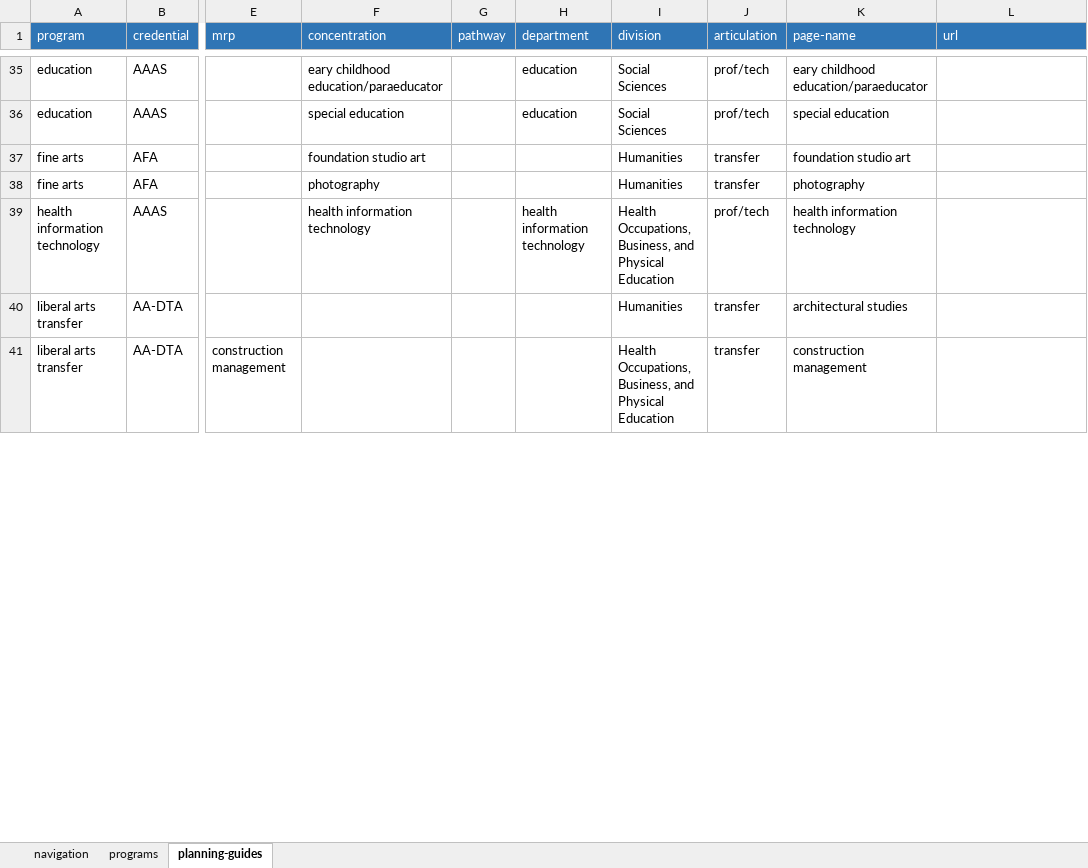
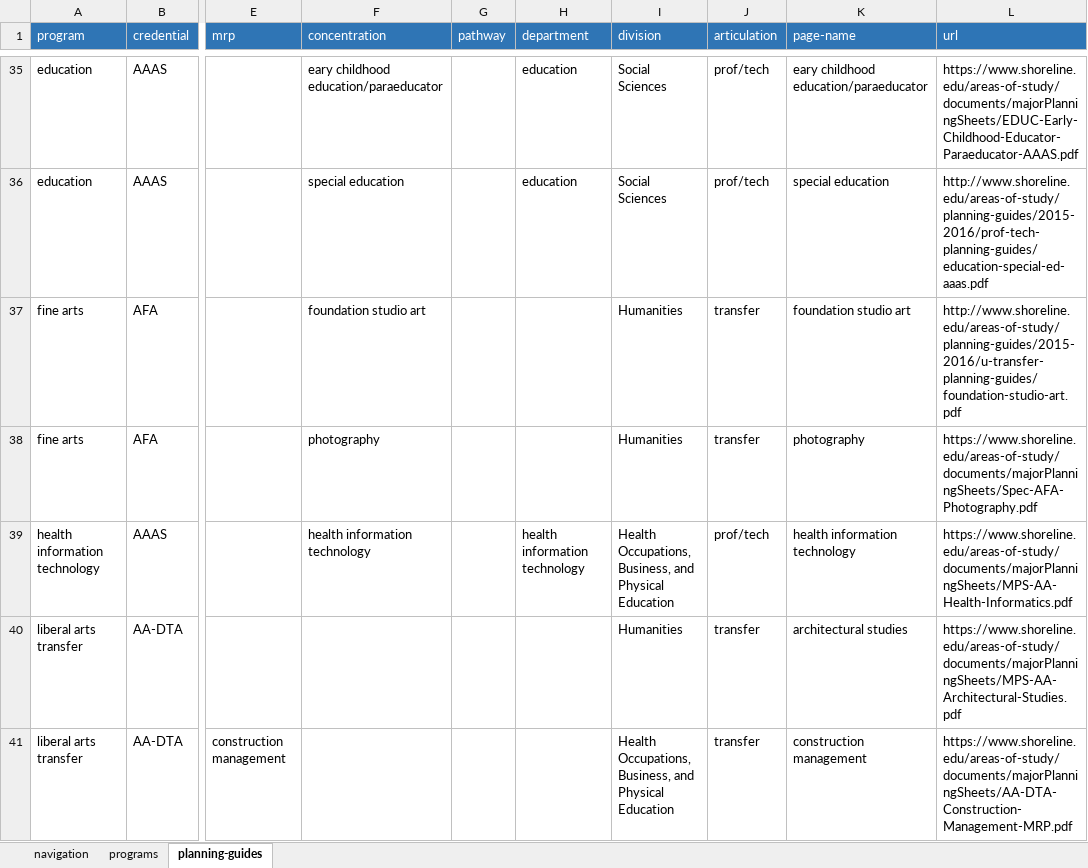
Before and after one commit to andybywire/shoreline, an Excel workbook: _data/_data.xlsx, sheet planning-guides, drawn as a sheet; only a part is shown, gaps mark what is left out; values as stored, in another font and other column widths than the file's, no borders; the diff covers the shown part only; the diff names each change by its address in the sheet, - before the commit and + after, or states it on an @@ line.

Commit message:
Add University Transfer page

```diff
--- a/_data/_data.xlsx (sheet planning-guides)
+++ b/_data/_data.xlsx (sheet planning-guides)
-L35 (url): (empty)
+L35 (url): https://www.shoreline.edu/areas-of-study/documents/majorPlanningSheets/EDUC-Early-Childhood-Educator-Paraeducator-AAAS.pdf
-L36 (url): (empty)
+L36 (url): http://www.shoreline.edu/areas-of-study/planning-guides/2015-2016/prof-tech-planning-guides/education-special-ed-aaas.pdf
-L37 (url): (empty)
+L37 (url): http://www.shoreline.edu/areas-of-study/planning-guides/2015-2016/u-transfer-planning-guides/foundation-studio-art.pdf
-L38 (url): (empty)
+L38 (url): https://www.shoreline.edu/areas-of-study/documents/majorPlanningSheets/Spec-AFA-Photography.pdf
-L39 (url): (empty)
+L39 (url): https://www.shoreline.edu/areas-of-study/documents/majorPlanningSheets/MPS-AA-Health-Informatics.pdf
-L40 (url): (empty)
+L40 (url): https://www.shoreline.edu/areas-of-study/documents/majorPlanningSheets/MPS-AA-Architectural-Studies.pdf
-L41 (url): (empty)
+L41 (url): https://www.shoreline.edu/areas-of-study/documents/majorPlanningSheets/AA-DTA-Construction-Management-MRP.pdf
```
Also changed, not shown: 108 edited cells elsewhere in this sheet, 33 other files.
